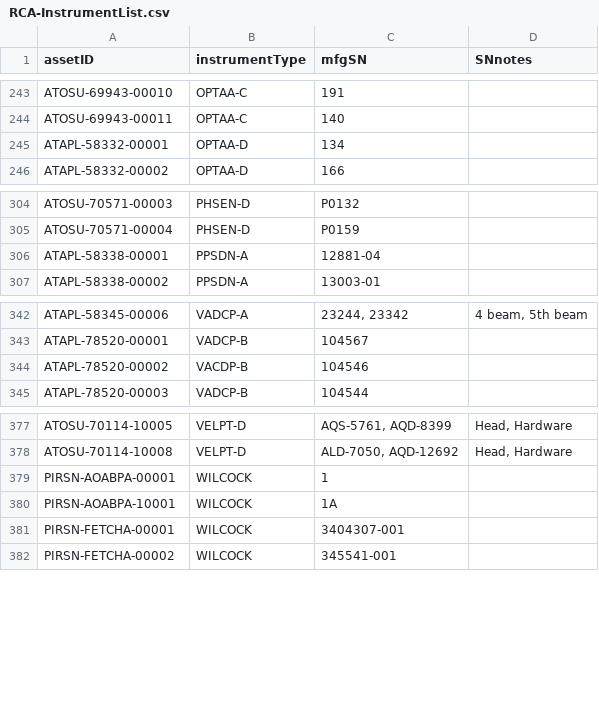
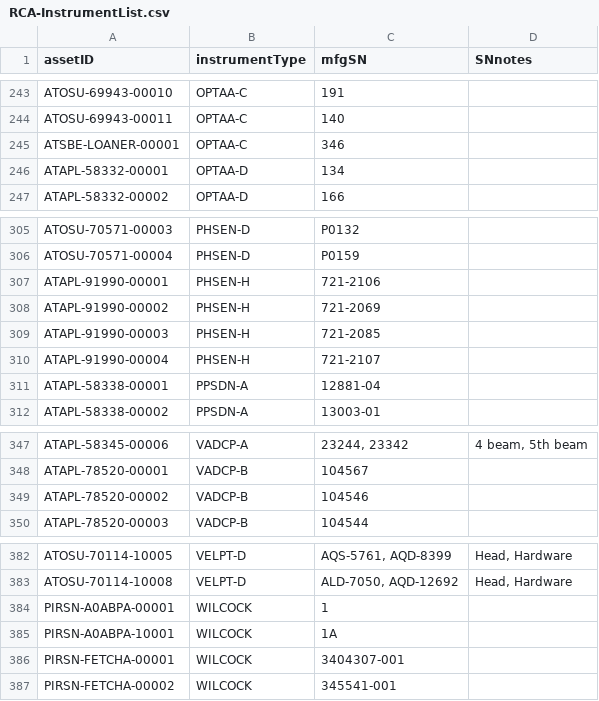
Before and after one commit to OOI-CabledArray/metadataVerification, a CSV file: assetManagement/params/RCA-InstrumentList.csv, drawn as a sheet; only a part is shown, gaps mark what is left out.

```diff
--- a/assetManagement/params/RCA-InstrumentList.csv
+++ b/assetManagement/params/RCA-InstrumentList.csv
@@ -244,2 +244,3 @@ ATOSU-69943-00010,OPTAA-C,191,
 ATOSU-69943-00011,OPTAA-C,140,
+ATSBE-LOANER-00001,OPTAA-C,346,
 ATAPL-58332-00001,OPTAA-D,134,
@@ -305,2 +306,6 @@ ATOSU-70571-00003,PHSEN-D,P0132,
 ATOSU-70571-00004,PHSEN-D,P0159,
+ATAPL-91990-00001,PHSEN-H,721-2106,
+ATAPL-91990-00002,PHSEN-H,721-2069,
+ATAPL-91990-00003,PHSEN-H,721-2085,
+ATAPL-91990-00004,PHSEN-H,721-2107,
 ATAPL-58338-00001,PPSDN-A,12881-04,
@@ -343,3 +348,3 @@ ATAPL-58345-00006,VADCP-A,"23244, 23342","4 beam, 5th beam"
 ATAPL-78520-00001,VADCP-B,104567,
-ATAPL-78520-00002,VACDP-B,104546,
+ATAPL-78520-00002,VADCP-B,104546,
 ATAPL-78520-00003,VADCP-B,104544,
@@ -378,4 +383,4 @@ ATOSU-70114-10005,VELPT-D,"AQS-5761, AQD-8399","Head, Hardware"
 ATOSU-70114-10008,VELPT-D,"ALD-7050, AQD-12692","Head, Hardware"
-PIRSN-AOABPA-00001,WILCOCK,1,
-PIRSN-AOABPA-10001,WILCOCK,1A,
+PIRSN-A0ABPA-00001,WILCOCK,1,
+PIRSN-A0ABPA-10001,WILCOCK,1A,
 PIRSN-FETCHA-00001,WILCOCK,3404307-001,
```
Also changed, not shown: 29 other files.
